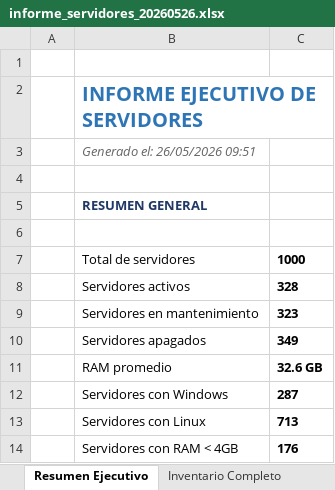
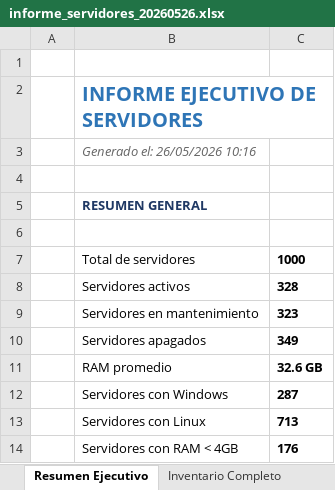
Before and after one commit to Madeleine-git/sys-toolkit, an Excel workbook: data/informe_servidores_20260526.xlsx, sheet Resumen Ejecutivo, drawn as a sheet; values as stored, in another font and other column widths than the file's, no borders; the diff names each change by its address in the sheet, - before the commit and + after, or states it on an @@ line.

```diff
--- a/data/informe_servidores_20260526.xlsx (sheet Resumen Ejecutivo)
+++ b/data/informe_servidores_20260526.xlsx (sheet Resumen Ejecutivo)
-B3: Generado el: 26/05/2026 09:51
+B3: Generado el: 26/05/2026 10:16
```
Also changed, not shown: 1 other file.
